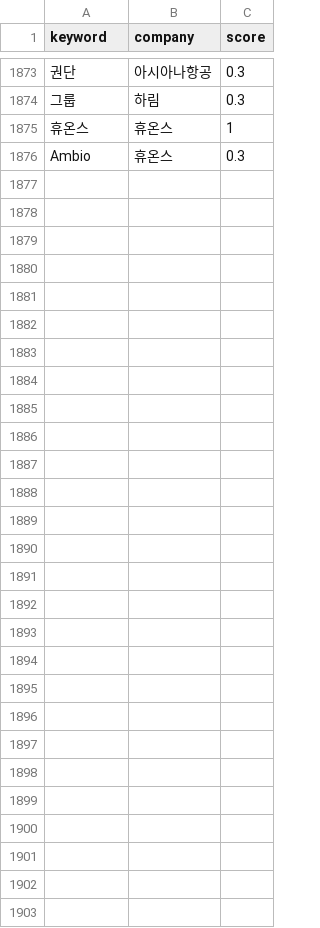
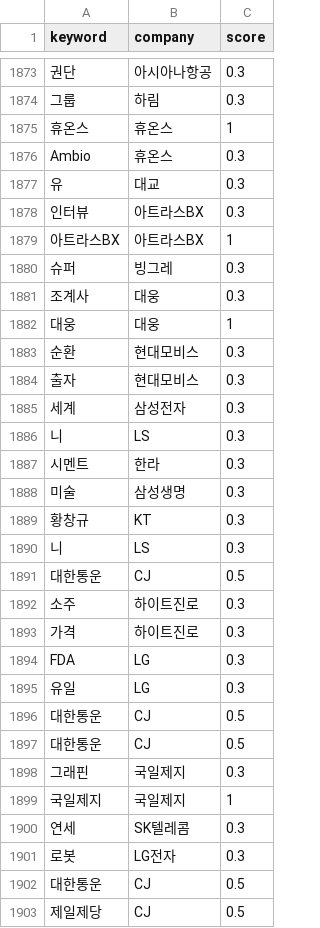
Before and after one commit to taes-k/stock_analysis, a CSV file: crawler/morpheme/positiveCompanyDic.csv, drawn as a sheet; only a part is shown, gaps mark what is left out; the diff names each change by its address in the sheet, - before the commit and + after, or states it on an @@ line.

```diff
--- a/crawler/morpheme/positiveCompanyDic.csv
+++ b/crawler/morpheme/positiveCompanyDic.csv
+row 1877: 유 | 대교 | 0.3
+row 1878: 인터뷰 | 아트라스BX | 0.3
+row 1879: 아트라스BX | 아트라스BX | 1
+row 1880: 슈퍼 | 빙그레 | 0.3
+row 1881: 조계사 | 대웅 | 0.3
+row 1882: 대웅 | 대웅 | 1
+row 1883: 순환 | 현대모비스 | 0.3
+row 1884: 출자 | 현대모비스 | 0.3
+row 1885: 세계 | 삼성전자 | 0.3
+row 1886: 니 | LS | 0.3
+row 1887: 시멘트 | 한라 | 0.3
+row 1888: 미술 | 삼성생명 | 0.3
+row 1889: 황창규 | KT | 0.3
+row 1890: 니 | LS | 0.3
+row 1891: 대한통운 | CJ | 0.5
+row 1892: 소주 | 하이트진로 | 0.3
+row 1893: 가격 | 하이트진로 | 0.3
+row 1894: FDA | LG | 0.3
+row 1895: 유일 | LG | 0.3
+row 1896: 대한통운 | CJ | 0.5
+row 1897: 대한통운 | CJ | 0.5
+row 1898: 그래핀 | 국일제지 | 0.3
+row 1899: 국일제지 | 국일제지 | 1
+row 1900: 연세 | SK텔레콤 | 0.3
+row 1901: 로봇 | LG전자 | 0.3
+row 1902: 대한통운 | CJ | 0.5
+row 1903: 제일제당 | CJ | 0.5
```
Also changed, not shown: 12 other files.
